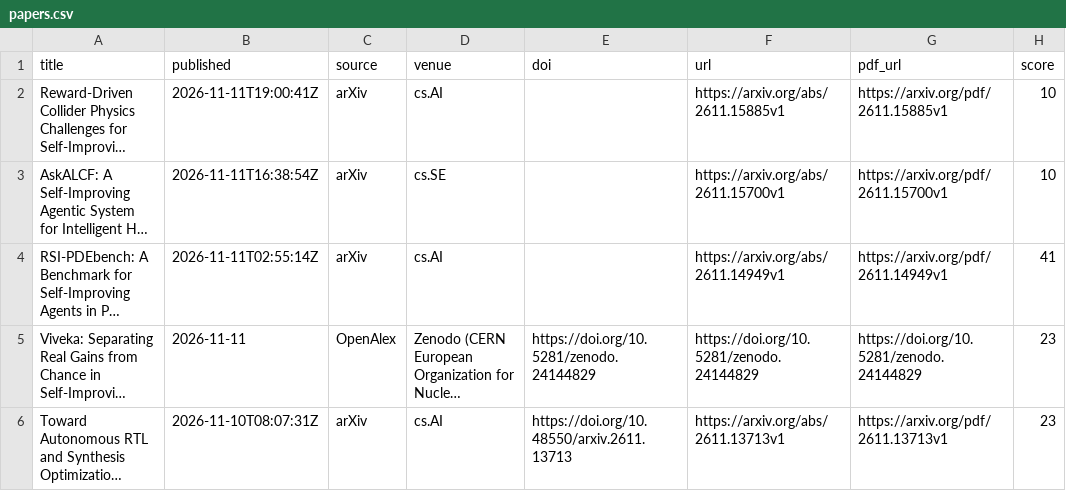
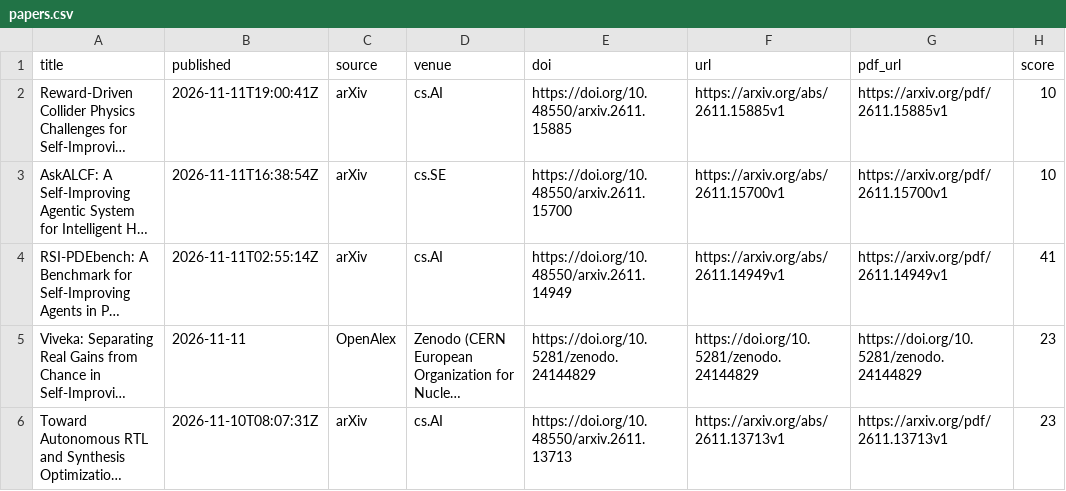
Before and after one commit to HexWillAppear/bim-ifc-paper-radar, a CSV file: data/self-evolving-agent/papers.csv, drawn as a sheet; only a part is shown; long unchanged cells end in …; the diff covers the shown part only; the diff names each change by its address in the sheet, - before the commit and + after, or states it on an @@ line.

```diff
--- a/data/self-evolving-agent/papers.csv
+++ b/data/self-evolving-agent/papers.csv
-E2 (doi): (empty)
+E2 (doi): https://doi.org/10.48550/arxiv.2611.15885
-E3 (doi): (empty)
+E3 (doi): https://doi.org/10.48550/arxiv.2611.15700
-E4 (doi): (empty)
+E4 (doi): https://doi.org/10.48550/arxiv.2611.14949
```
Also changed, not shown: 6 added rows elsewhere in this file, 7 other files.
